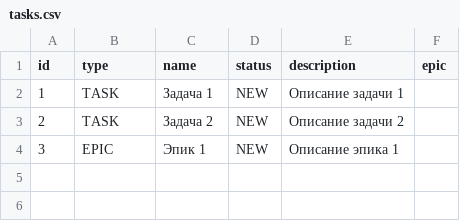
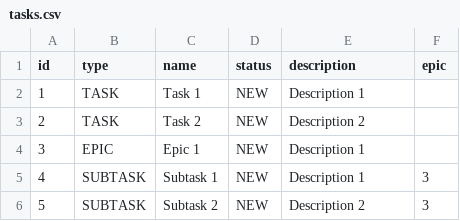
Before and after one commit to SerzhCraft/java-kanban, a CSV file: tasks.csv, drawn as a sheet.

Commit message:
Переписал код, теперь вместо instanceof используется task.getType(). Использовал мапу для хранения загруженных эпиков по их ID. При создании подзадач ищем соответствующий эпик в мапе и устанавливаем связь перед добавлением подзадачи в менеджер. Тем самым связь теряться не должна

```diff
--- a/tasks.csv
+++ b/tasks.csv
@@ -1,4 +1,6 @@
 id,type,name,status,description,epic
-1,TASK,Задача 1,NEW,Описание задачи 1,
-2,TASK,Задача 2,NEW,Описание задачи 2,
-3,EPIC,Эпик 1,NEW,Описание эпика 1,
+1,TASK,Task 1,NEW,Description 1,
+2,TASK,Task 2,NEW,Description 2,
+3,EPIC,Epic 1,NEW,Description 1,
+4,SUBTASK,Subtask 1,NEW,Description 1,3
+5,SUBTASK,Subtask 2,NEW,Description 2,3
```
Also changed, not shown: 1 other file.
